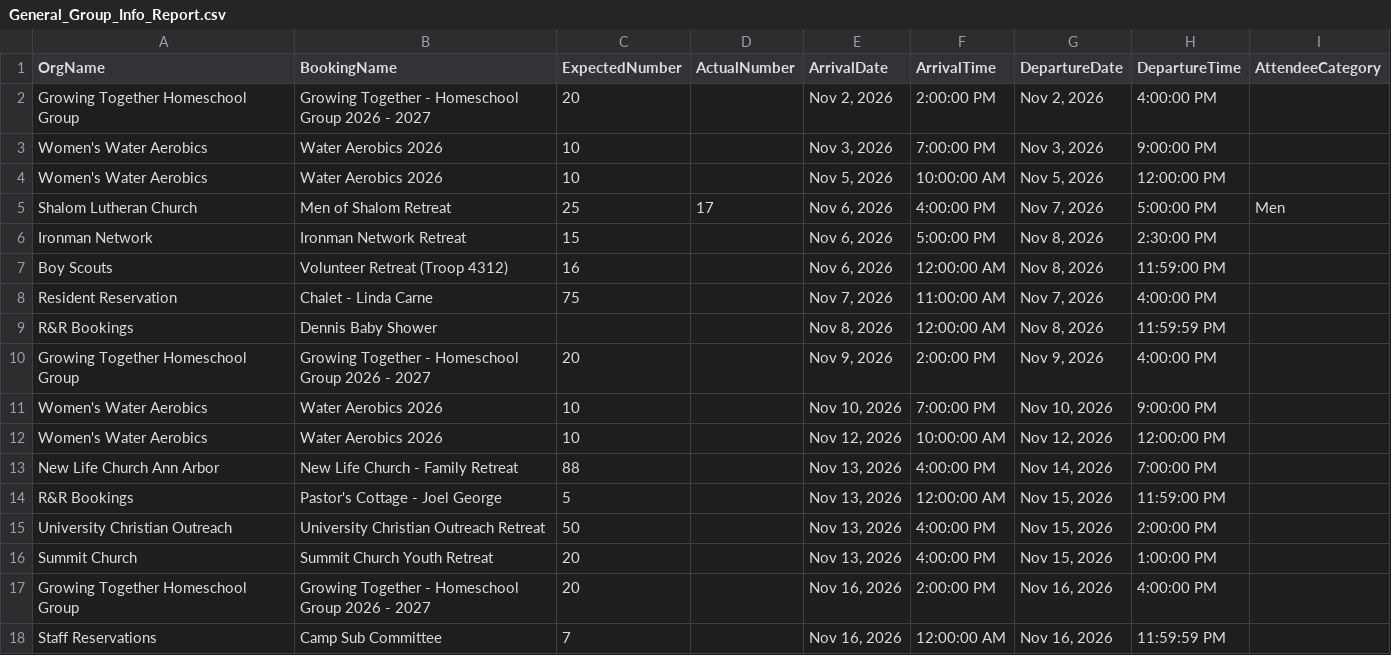
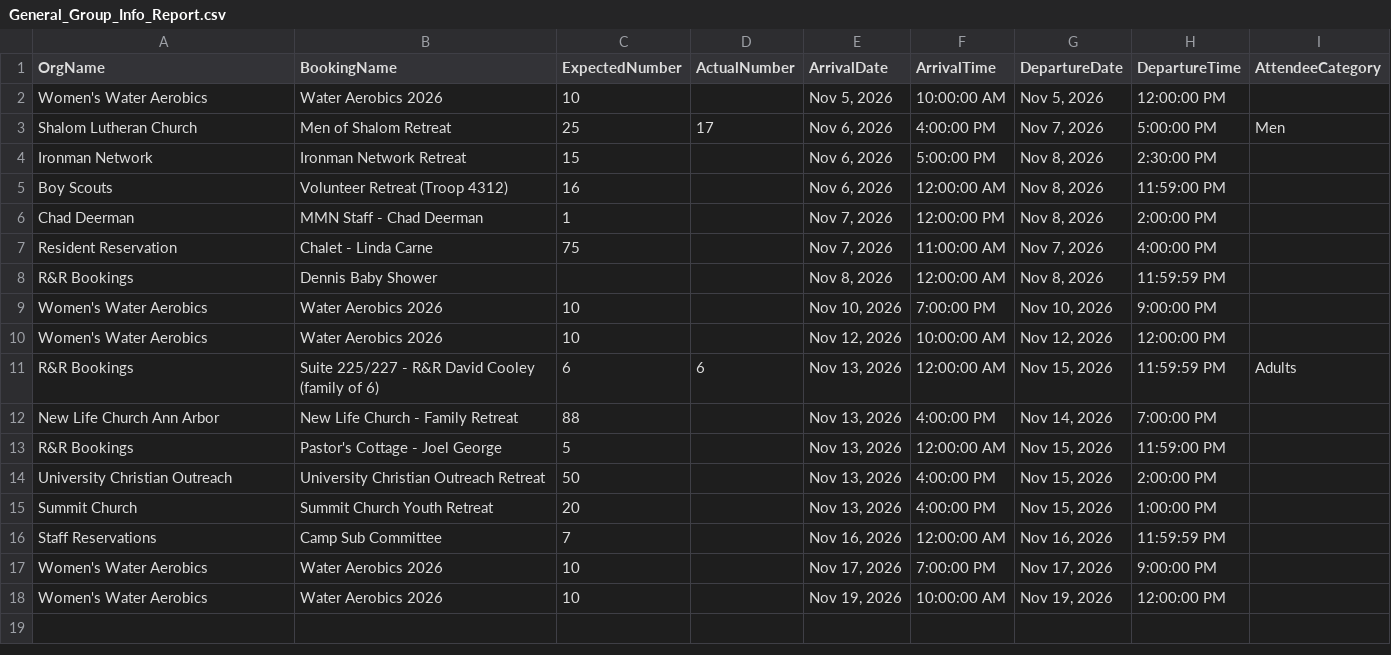
Before and after one commit to solomon123james-cmd/fhl-dashboard-data, a CSV file: data/General_Group_Info_Report.csv, drawn as a sheet; removed rows and columns are numbered as before the commit, all else as after; the diff names each change by its address in the sheet, - before the commit and + after, or states it on an @@ line.

Commit message:
sync: update data/General_Group_Info_Report.csv

```diff
--- a/data/General_Group_Info_Report.csv
+++ b/data/General_Group_Info_Report.csv
-row 2: Growing Together Homeschool Group | Growing Together - Homeschool Group 2026 - 2027 | 20 |  | Nov 2, 2026 | 2:00:00 PM | Nov 2, 2026 | 4:00:00 PM
-row 3: Women's Water Aerobics | Water Aerobics 2026 | 10 |  | Nov 3, 2026 | 7:00:00 PM | Nov 3, 2026 | 9:00:00 PM
+row 6: Chad Deerman | MMN Staff - Chad Deerman | 1 |  | Nov 7, 2026 | 12:00:00 PM | Nov 8, 2026 | 2:00:00 PM
-row 10: Growing Together Homeschool Group | Growing Together - Homeschool Group 2026 - 2027 | 20 |  | Nov 9, 2026 | 2:00:00 PM | Nov 9, 2026 | 4:00:00 PM
+row 11: R&R Bookings | Suite 225/227 - R&R David Cooley (family of 6) | 6 | 6 | Nov 13, 2026 | 12:00:00 AM | Nov 15, 2026 | 11:59:59 PM | Adults
-row 17: Growing Together Homeschool Group | Growing Together - Homeschool Group 2026 - 2027 | 20 |  | Nov 16, 2026 | 2:00:00 PM | Nov 16, 2026 | 4:00:00 PM
+row 17: Women's Water Aerobics | Water Aerobics 2026 | 10 |  | Nov 17, 2026 | 7:00:00 PM | Nov 17, 2026 | 9:00:00 PM
+row 18: Women's Water Aerobics | Water Aerobics 2026 | 10 |  | Nov 19, 2026 | 10:00:00 AM | Nov 19, 2026 | 12:00:00 PM
```
